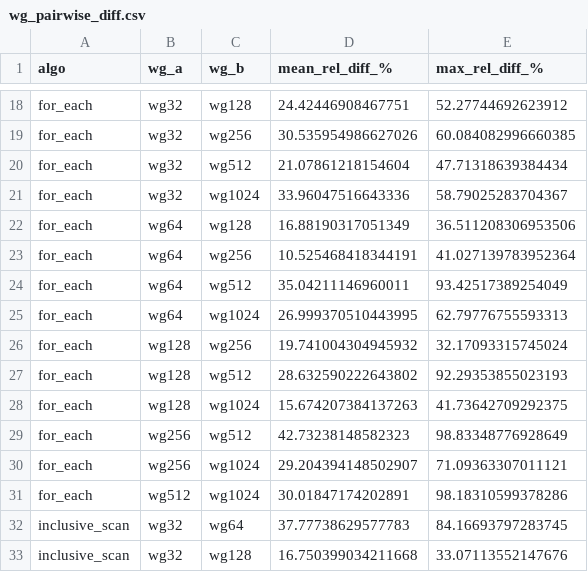
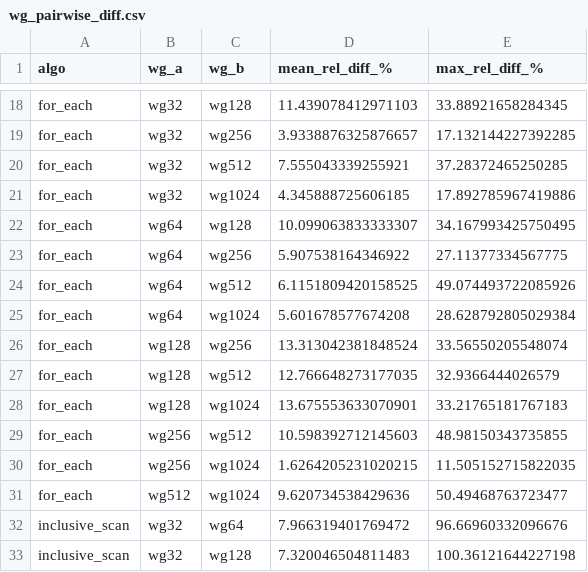
Before and after one commit to hemalii3/P1--pSTL-Bench-extended-w-sycl, a CSV file: plots_wg_compare/wg_pairwise_diff.csv, drawn as a sheet; only a part is shown, gaps mark what is left out; the diff covers the shown part only; the diff names each change by its address in the sheet, - before the commit and + after, or states it on an @@ line.

```diff
--- a/plots_wg_compare/wg_pairwise_diff.csv
+++ b/plots_wg_compare/wg_pairwise_diff.csv
-D18 (mean_rel_diff_%): 24.42446908467751
+D18 (mean_rel_diff_%): 11.439078412971103
-E18 (max_rel_diff_%): 52.27744692623912
+E18 (max_rel_diff_%): 33.88921658284345
-D19 (mean_rel_diff_%): 30.535954986627026
+D19 (mean_rel_diff_%): 3.9338876325876657
-E19 (max_rel_diff_%): 60.084082996660385
+E19 (max_rel_diff_%): 17.132144227392285
-D20 (mean_rel_diff_%): 21.07861218154604
+D20 (mean_rel_diff_%): 7.555043339255921
-E20 (max_rel_diff_%): 47.71318639384434
+E20 (max_rel_diff_%): 37.28372465250285
-D21 (mean_rel_diff_%): 33.96047516643336
+D21 (mean_rel_diff_%): 4.345888725606185
-E21 (max_rel_diff_%): 58.79025283704367
+E21 (max_rel_diff_%): 17.892785967419886
-D22 (mean_rel_diff_%): 16.88190317051349
+D22 (mean_rel_diff_%): 10.099063833333307
-E22 (max_rel_diff_%): 36.511208306953506
+E22 (max_rel_diff_%): 34.167993425750495
-D23 (mean_rel_diff_%): 10.525468418344191
+D23 (mean_rel_diff_%): 5.907538164346922
-E23 (max_rel_diff_%): 41.027139783952364
+E23 (max_rel_diff_%): 27.11377334567775
-D24 (mean_rel_diff_%): 35.04211146960011
+D24 (mean_rel_diff_%): 6.1151809420158525
-E24 (max_rel_diff_%): 93.42517389254049
+E24 (max_rel_diff_%): 49.074493722085926
-D25 (mean_rel_diff_%): 26.999370510443995
+D25 (mean_rel_diff_%): 5.601678577674208
-E25 (max_rel_diff_%): 62.79776755593313
+E25 (max_rel_diff_%): 28.628792805029384
-D26 (mean_rel_diff_%): 19.741004304945932
+D26 (mean_rel_diff_%): 13.313042381848524
-E26 (max_rel_diff_%): 32.17093315745024
+E26 (max_rel_diff_%): 33.56550205548074
-D27 (mean_rel_diff_%): 28.632590222643802
+D27 (mean_rel_diff_%): 12.766648273177035
-E27 (max_rel_diff_%): 92.29353855023193
+E27 (max_rel_diff_%): 32.9366444026579
-D28 (mean_rel_diff_%): 15.674207384137263
+D28 (mean_rel_diff_%): 13.675553633070901
-E28 (max_rel_diff_%): 41.73642709292375
+E28 (max_rel_diff_%): 33.21765181767183
-D29 (mean_rel_diff_%): 42.73238148582323
+D29 (mean_rel_diff_%): 10.598392712145603
-E29 (max_rel_diff_%): 98.83348776928649
+E29 (max_rel_diff_%): 48.98150343735855
-D30 (mean_rel_diff_%): 29.204394148502907
+D30 (mean_rel_diff_%): 1.6264205231020215
-E30 (max_rel_diff_%): 71.09363307011121
+E30 (max_rel_diff_%): 11.505152715822035
-D31 (mean_rel_diff_%): 30.01847174202891
+D31 (mean_rel_diff_%): 9.620734538429636
-E31 (max_rel_diff_%): 98.18310599378286
+E31 (max_rel_diff_%): 50.49468763723477
-D32 (mean_rel_diff_%): 37.77738629577783
+D32 (mean_rel_diff_%): 7.966319401769472
-E32 (max_rel_diff_%): 84.16693797283745
+E32 (max_rel_diff_%): 96.66960332096676
-D33 (mean_rel_diff_%): 16.750399034211668
+D33 (mean_rel_diff_%): 7.320046504811483
-E33 (max_rel_diff_%): 33.07113552147676
+E33 (max_rel_diff_%): 100.36121644227198
```
Also changed, not shown: 118 edited cells elsewhere in this file, plots_wg_compare/wg_kruskal_wallis.csv, 51 other files.
